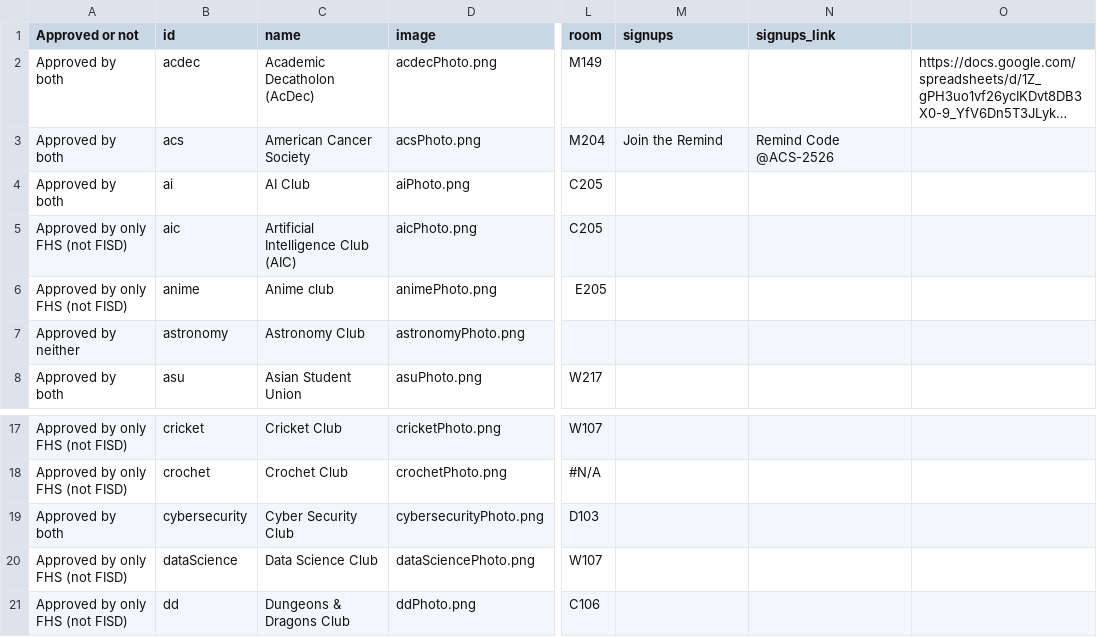
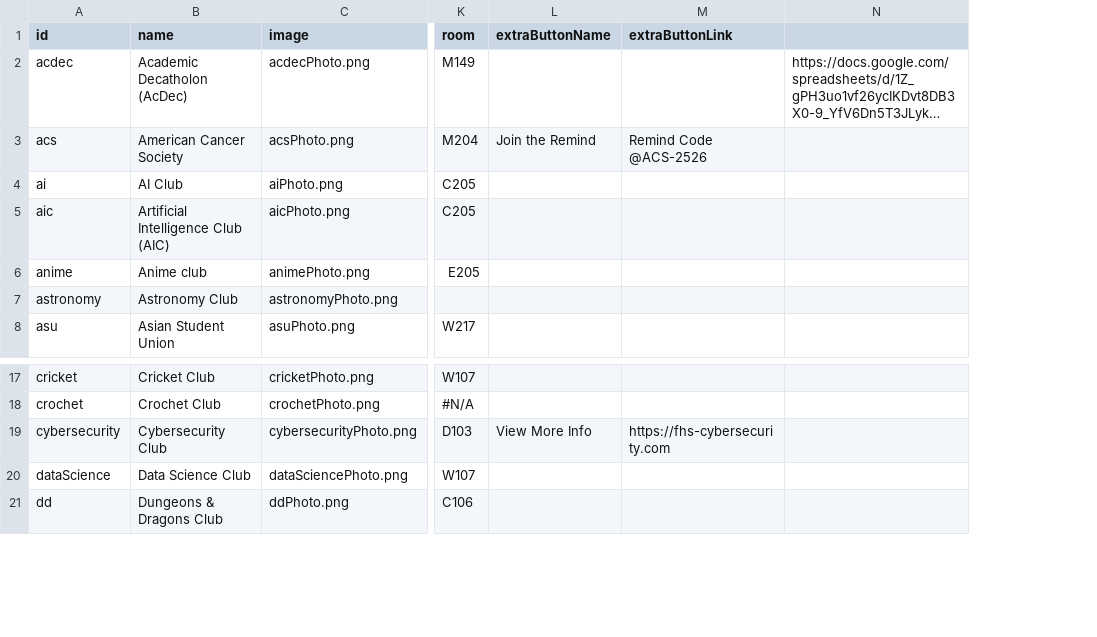
Before and after one commit to GN15350/Club-Website-TSA, a CSV file: Clubs - Clubs.csv, drawn as a sheet; only a part is shown, gaps mark what is left out; long unchanged cells end in …; removed rows and columns are numbered as before the commit, all else as after; the diff names each change by its address in the sheet, - before the commit and + after, or states it on an @@ line.

```diff
--- a/Clubs - Clubs.csv
+++ b/Clubs - Clubs.csv
-column A (Approved or not), rows 2-8: Approved by both | Approved by both | Approved by both | Approved by only FHS (not FISD) | Approved by only FHS (not FISD) | Approved by neither | Approved by both; rows 17-21: Approved by only FHS (not FISD) | Approved by only FHS (not FISD) | Approved by both | Approved by only FHS (not FISD) | Approved by only FHS (not FISD)
-L1: signups
+L1: extraButtonName
-M1: signups_link
+M1: extraButtonLink
-B19 (name): Cyber Security Club
+B19 (name): Cybersecurity Club
-L19 (extraButtonName): (empty)
+L19 (extraButtonName): View More Info
-M19 (extraButtonLink): (empty)
+M19 (extraButtonLink): https://fhs-cybersecurity.com
```
Also changed, not shown: 11 other files.
